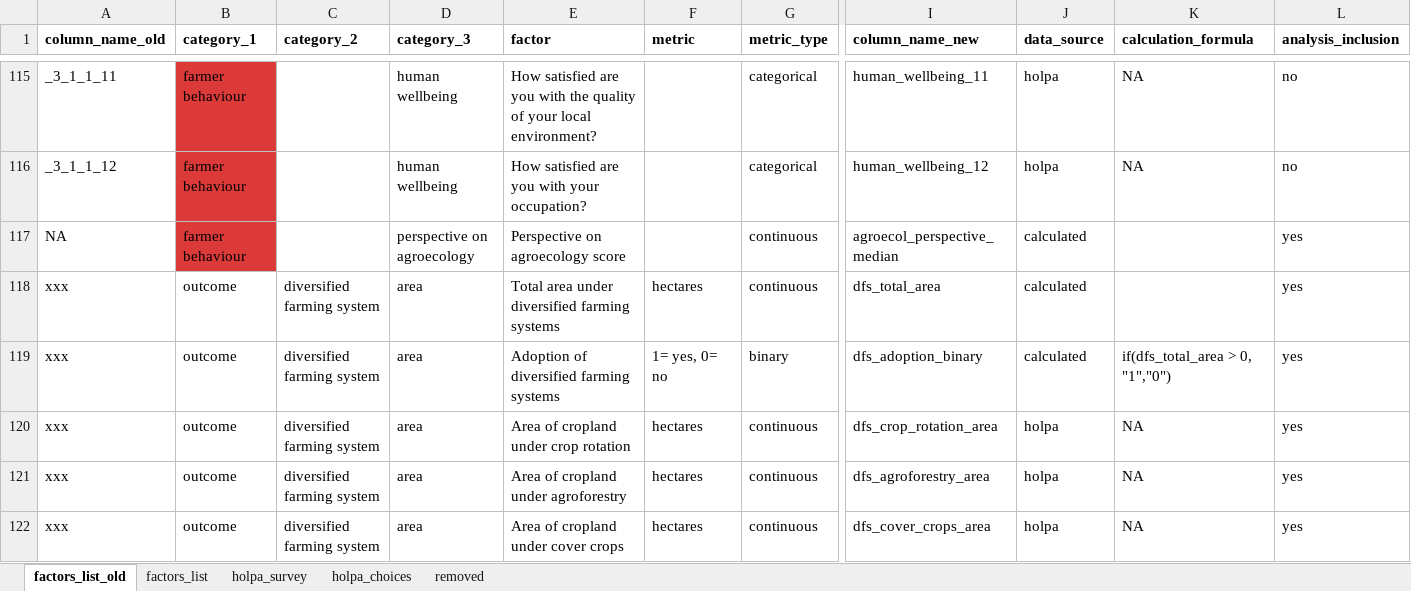
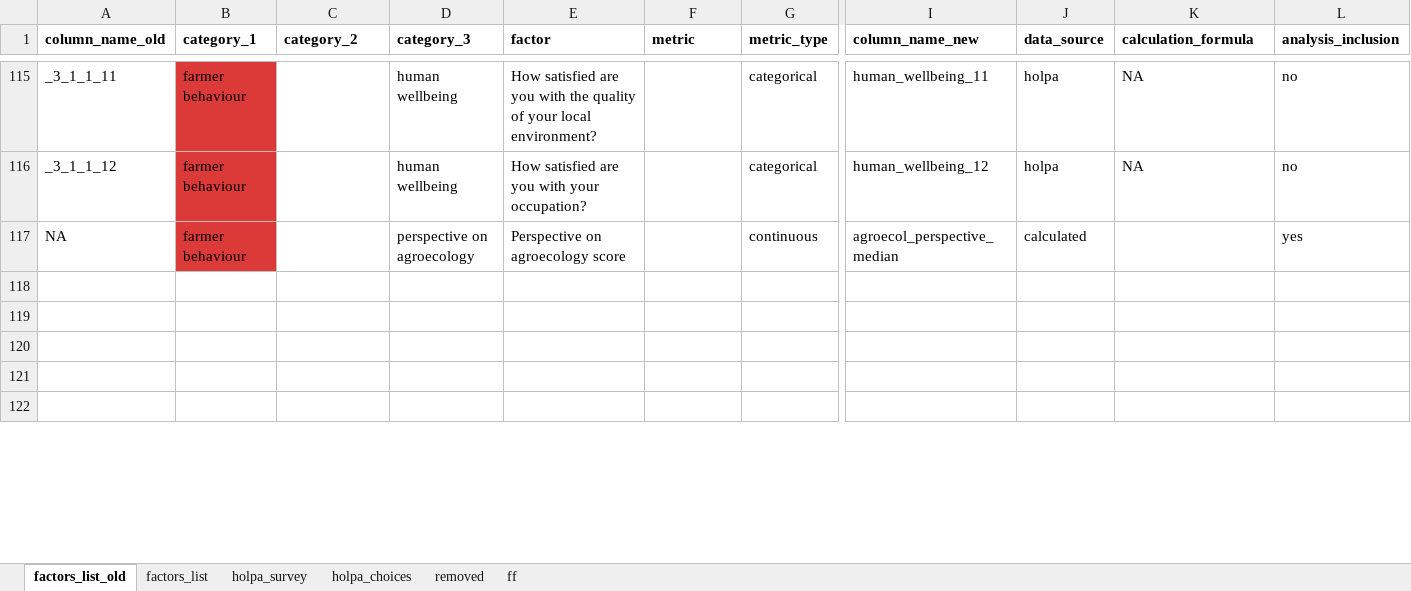
Before and after one commit to andreacsanchezb10/HOLPA_factors_influencing_adoption_dfs, an Excel workbook: factors_list.xlsx, sheet factors_list_old, drawn as a sheet; only a part is shown, gaps mark what is left out; values as stored, in another font and other column widths than the file's, no borders; rows hold the shown columns only; the diff covers the shown part only; the diff names each change by its address in the sheet, - before the commit and + after, or states it on an @@ line.

Commit message:
new variables calculated

```diff
--- a/factors_list.xlsx (sheet factors_list_old)
+++ b/factors_list.xlsx (sheet factors_list_old)
+sheet tab: ff
-row 118: xxx | outcome | diversified farming system | area | Total area under diversified farming systems | hectares | continuous | dfs_total_area | calculated |  | yes
+row 118: (empty)
-row 119: xxx | outcome | diversified farming system | area | Adoption of diversified farming systems | 1= yes, 0= no | binary | dfs_adoption_binary | calculated | if(dfs_total_area > 0, "1","0") | yes
+row 119: (empty)
-row 120: xxx | outcome | diversified farming system | area | Area of cropland under crop rotation | hectares | continuous | dfs_crop_rotation_area | holpa | NA | yes
+row 120: (empty)
-row 121: xxx | outcome | diversified farming system | area | Area of cropland under agroforestry | hectares | continuous | dfs_agroforestry_area | holpa | NA | yes
+row 121: (empty)
-row 122: xxx | outcome | diversified farming system | area | Area of cropland under cover crops | hectares | continuous | dfs_cover_crops_area | holpa | NA | yes
+row 122: (empty)
```
Also changed, not shown: 172 edited cells and cell formats elsewhere in this sheet, sheet factors_list, sheet holpa_survey, sheet holpa_choices, hidden cells, 3 other files.
